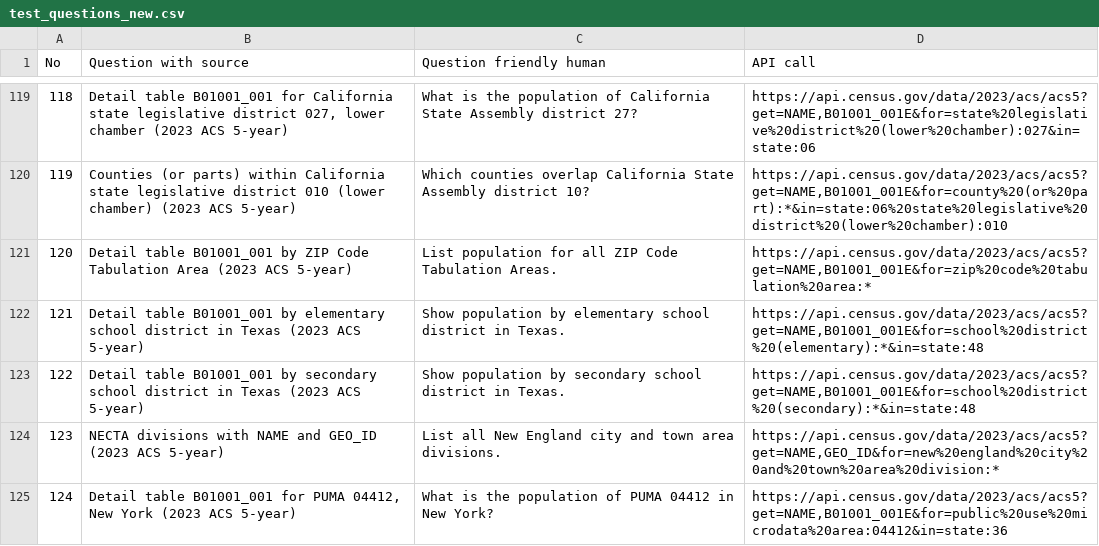
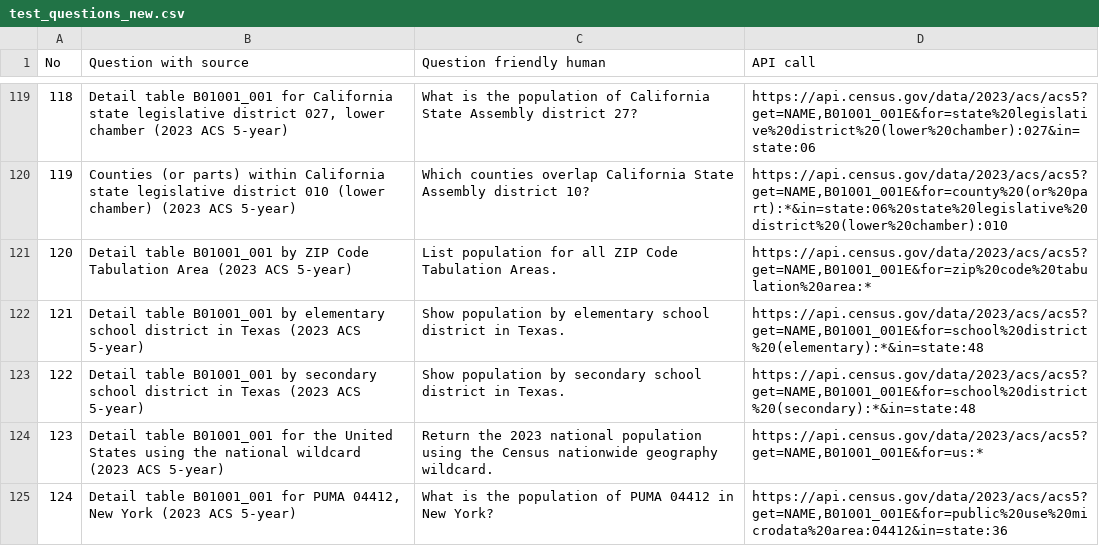
Before and after one commit to johnhillescobar/census_tool, a CSV file: test_questions/test_questions_new.csv, drawn as a sheet; only a part is shown, gaps mark what is left out.

```diff
--- a/test_questions/test_questions_new.csv
+++ b/test_questions/test_questions_new.csv
@@ -123,3 +123,3 @@ No,Question with source,Question friendly human,API call
 122,Detail table B01001_001 by secondary school district in Texas (2023 ACS 5-year),Show population by secondary school district in Texas.,"https://api.census.gov/data/2023/acs/acs5?get=NAME,B01001_001E&for=school%20district%20(secondary):*&in=state:48"
-123,NECTA divisions with NAME and GEO_ID (2023 ACS 5-year),List all New England city and town area divisions.,"https://api.census.gov/data/2023/acs/acs5?get=NAME,GEO_ID&for=new%20england%20city%20and%20town%20area%20division:*"
+123,Detail table B01001_001 for the United States using the national wildcard (2023 ACS 5-year),Return the 2023 national population using the Census nationwide geography wildcard.,"https://api.census.gov/data/2023/acs/acs5?get=NAME,B01001_001E&for=us:*"
 124,"Detail table B01001_001 for PUMA 04412, New York (2023 ACS 5-year)",What is the population of PUMA 04412 in New York?,"https://api.census.gov/data/2023/acs/acs5?get=NAME,B01001_001E&for=public%20use%20microdata%20area:04412&in=state:36"
```
